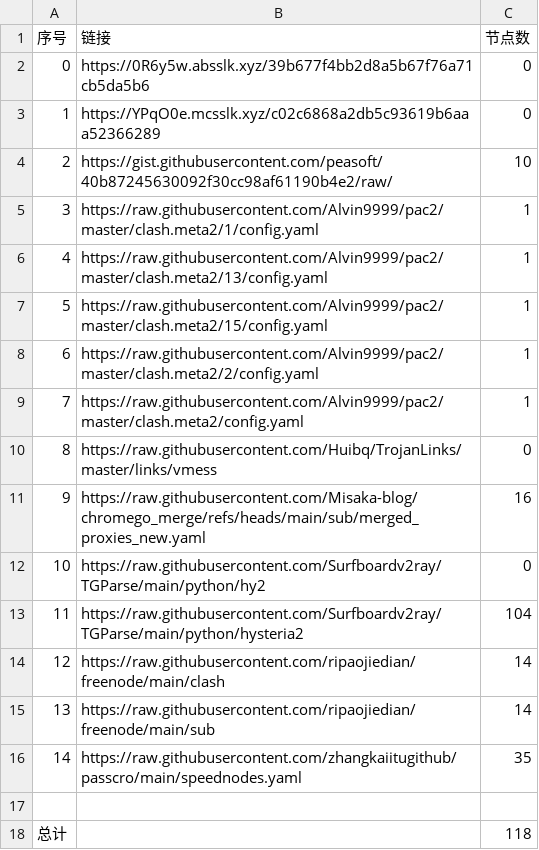
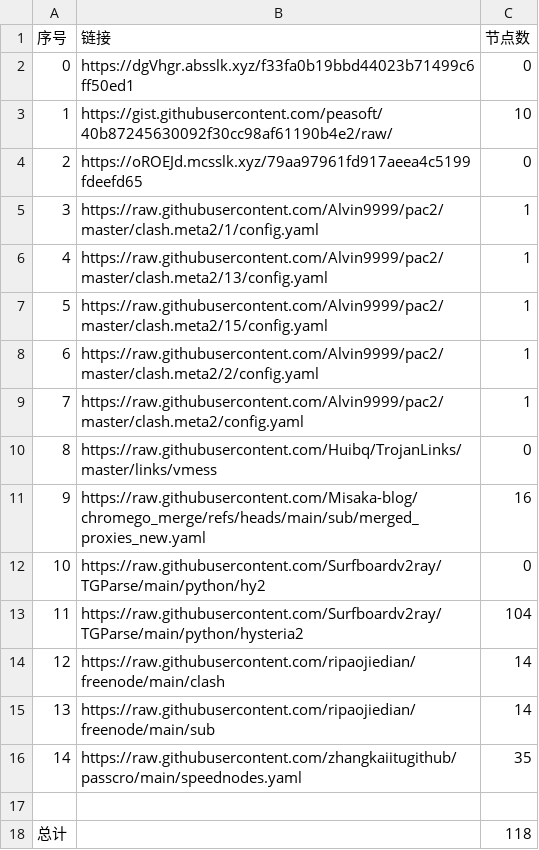
Before and after one commit to bobvane/AutoNode, a CSV file: list_result.csv, drawn as a sheet.

```diff
--- a/list_result.csv
+++ b/list_result.csv
@@ -1,5 +1,5 @@
 序号,链接,节点数
-0,https://0R6y5w.absslk.xyz/39b677f4bb2d8a5b67f76a71cb5da5b6,0
-1,https://YPqO0e.mcsslk.xyz/c02c6868a2db5c93619b6aaa52366289,0
-2,https://gist.githubusercontent.com/peasoft/40b87245630092f30cc98af61190b4e2/raw/,10
+0,https://dgVhgr.absslk.xyz/f33fa0b19bbd44023b71499c6ff50ed1,0
+1,https://gist.githubusercontent.com/peasoft/40b87245630092f30cc98af61190b4e2/raw/,10
+2,https://oROEJd.mcsslk.xyz/79aa97961fd917aeea4c5199fdeefd65,0
 3,https://raw.githubusercontent.com/Alvin9999/pac2/master/clash.meta2/1/config.yaml,1
```
Also changed, not shown: 5 other files.
